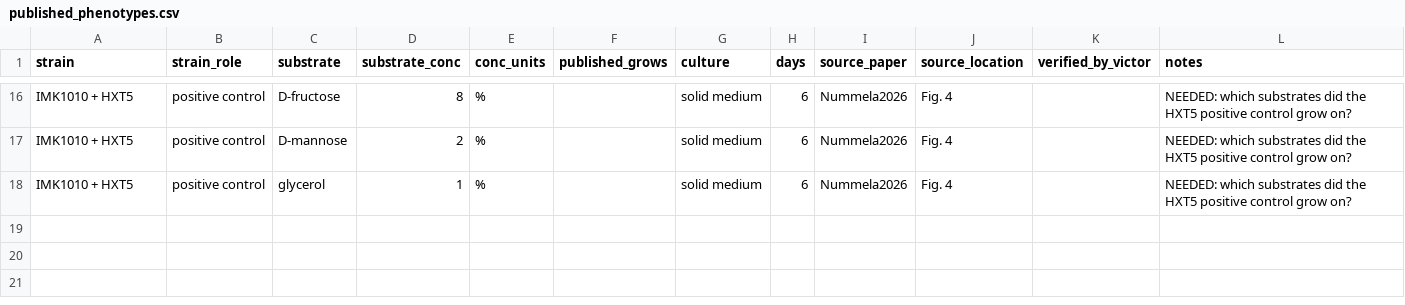
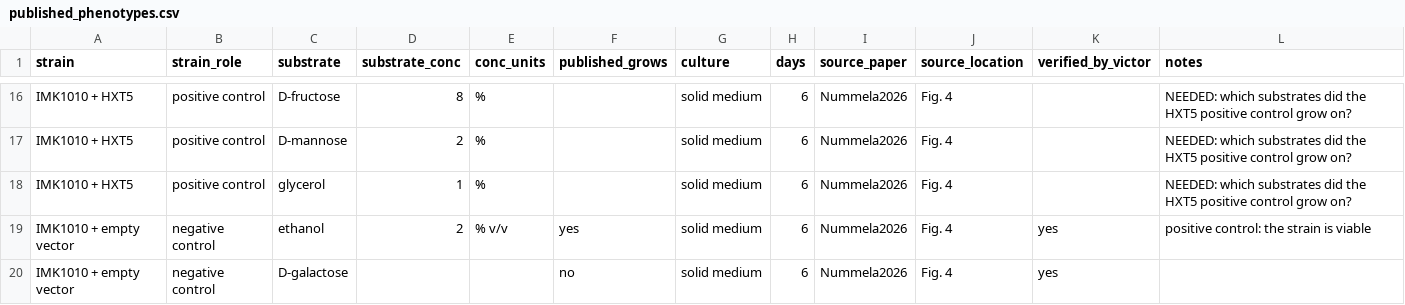
Before and after one commit to vimagora/imk1010_gem, a CSV file: data/published_phenotypes.csv, drawn as a sheet; only a part is shown, gaps mark what is left out; the diff names each change by its address in the sheet, - before the commit and + after, or states it on an @@ line.

```diff
--- a/data/published_phenotypes.csv
+++ b/data/published_phenotypes.csv
+row 19: IMK1010 + empty vector | negative control | ethanol | 2 | % v/v | yes | solid medium | 6 | Nummela2026 | Fig. 4 | yes | positive control: the strain is viable
+row 20: IMK1010 + empty vector | negative control | D-galactose |  |  | no | solid medium | 6 | Nummela2026 | Fig. 4 | yes
```
Also changed, not shown: data/nummela2026_glp.csv, results/carbon_panel.csv, 4 other files.
